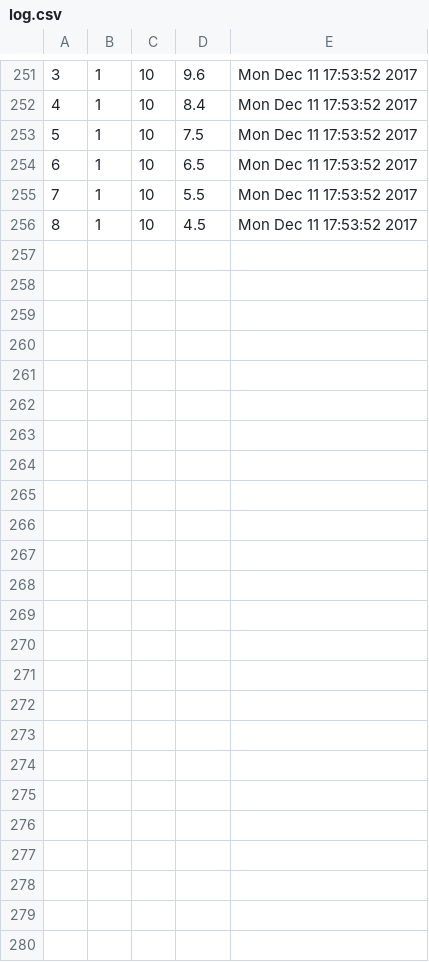
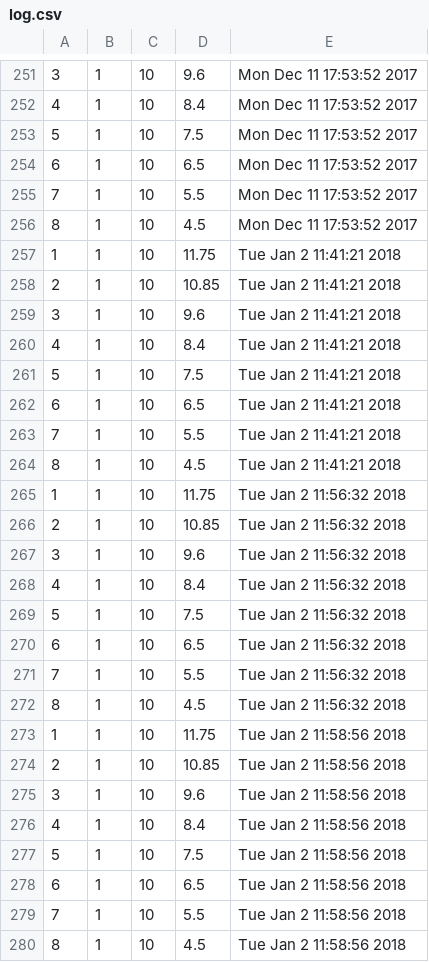
Before and after one commit to akarnes1/Research_Cages, a CSV file: log.csv, drawn as a sheet; only a part is shown, gaps mark what is left out.

```diff
--- a/log.csv
+++ b/log.csv
@@ -256 +256,25 @@
 8,1,10,4.5,Mon Dec 11 17:53:52 2017
+1,1,10,11.75,Tue Jan  2 11:41:21 2018
+2,1,10,10.85,Tue Jan  2 11:41:21 2018
+3,1,10,9.6,Tue Jan  2 11:41:21 2018
+4,1,10,8.4,Tue Jan  2 11:41:21 2018
+5,1,10,7.5,Tue Jan  2 11:41:21 2018
+6,1,10,6.5,Tue Jan  2 11:41:21 2018
+7,1,10,5.5,Tue Jan  2 11:41:21 2018
+8,1,10,4.5,Tue Jan  2 11:41:21 2018
+1,1,10,11.75,Tue Jan  2 11:56:32 2018
+2,1,10,10.85,Tue Jan  2 11:56:32 2018
+3,1,10,9.6,Tue Jan  2 11:56:32 2018
+4,1,10,8.4,Tue Jan  2 11:56:32 2018
+5,1,10,7.5,Tue Jan  2 11:56:32 2018
+6,1,10,6.5,Tue Jan  2 11:56:32 2018
+7,1,10,5.5,Tue Jan  2 11:56:32 2018
+8,1,10,4.5,Tue Jan  2 11:56:32 2018
+1,1,10,11.75,Tue Jan  2 11:58:56 2018
+2,1,10,10.85,Tue Jan  2 11:58:56 2018
+3,1,10,9.6,Tue Jan  2 11:58:56 2018
+4,1,10,8.4,Tue Jan  2 11:58:56 2018
+5,1,10,7.5,Tue Jan  2 11:58:56 2018
+6,1,10,6.5,Tue Jan  2 11:58:56 2018
+7,1,10,5.5,Tue Jan  2 11:58:56 2018
+8,1,10,4.5,Tue Jan  2 11:58:56 2018
```
Also changed, not shown: 1 other file.
